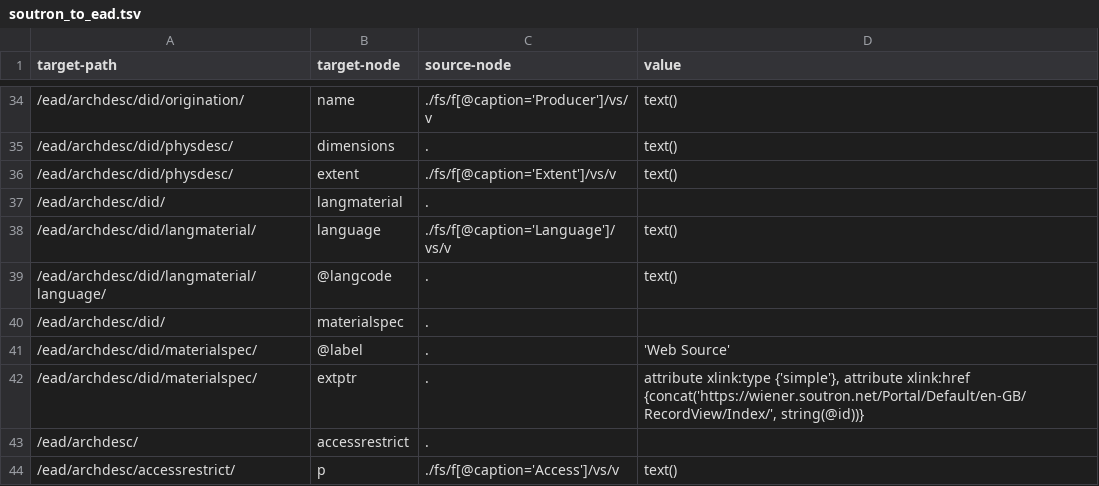
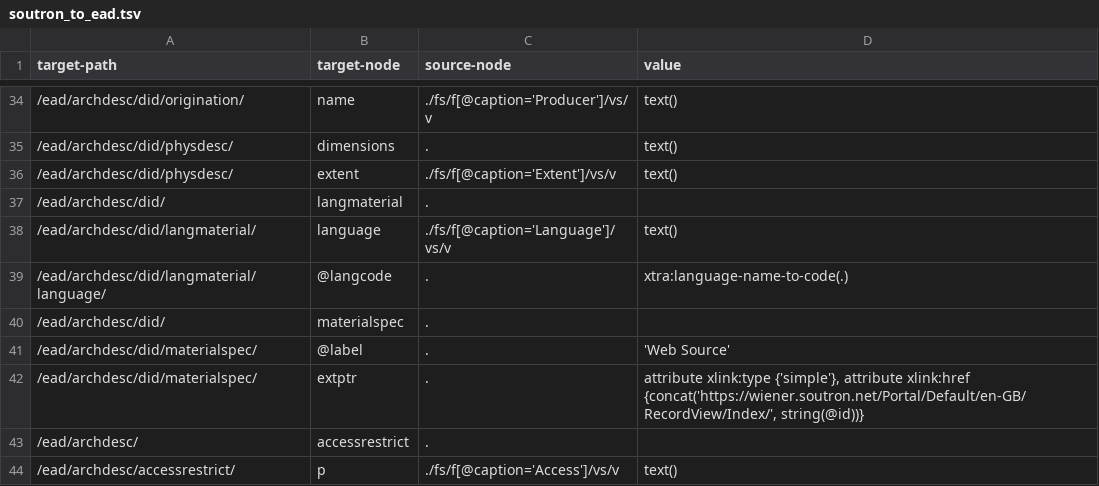
Before and after one commit to EHRI/DataIntegrationLabResources, a TSV file: Wiener Library London/soutron_to_ead.tsv, drawn as a sheet; only a part is shown, gaps mark what is left out.

```diff
--- a/Wiener Library London/soutron_to_ead.tsv
+++ b/Wiener Library London/soutron_to_ead.tsv
@@ -38,3 +38,3 @@ target-path	target-node	source-node	value
 /ead/archdesc/did/langmaterial/	language	./fs/f[@caption='Language']/vs/v	text()
-/ead/archdesc/did/langmaterial/language/	@langcode	.	text()
+/ead/archdesc/did/langmaterial/language/	@langcode	.	xtra:language-name-to-code(.)
 /ead/archdesc/did/	materialspec	.	
```
Also changed, not shown: Wiener Library London/collectionsURLSet.tsv, 3 other files.
